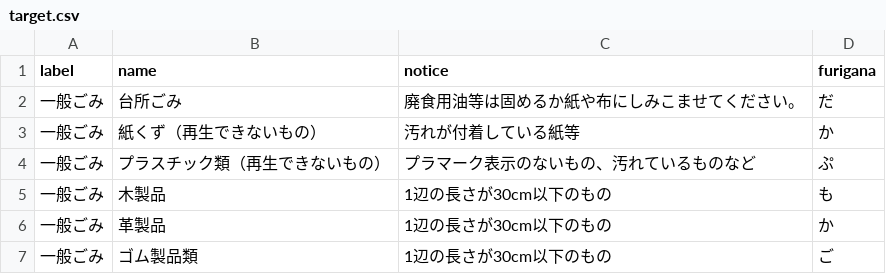
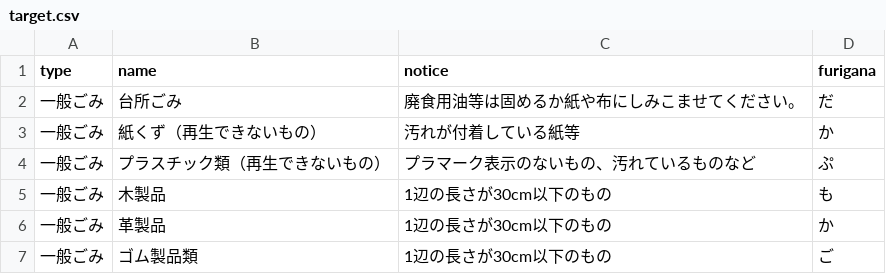
Before and after one commit to kazu-imp18/5374, a CSV file: data/target.csv, drawn as a sheet; only a part is shown.

```diff
--- a/data/target.csv
+++ b/data/target.csv
@@ -1,2 +1,2 @@
-label,name,notice,furigana
+type,name,notice,furigana
 一般ごみ,台所ごみ,廃食用油等は固めるか紙や布にしみこませてください。,だ
```
Also changed, not shown: 4 other files.
